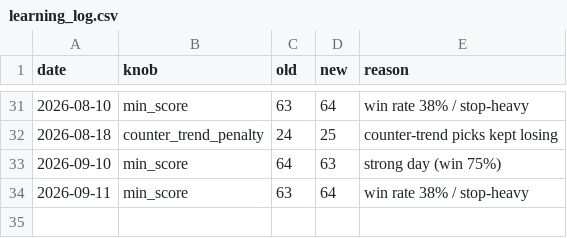
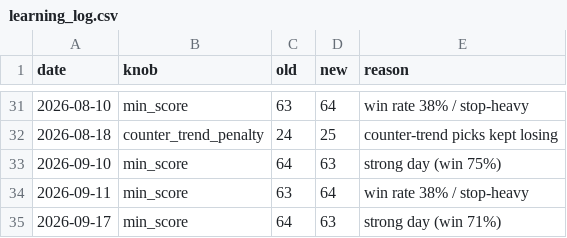
Before and after one commit to Arnav2412/trading-bot, a CSV file: reports/learning_log.csv, drawn as a sheet; only a part is shown, gaps mark what is left out; the diff names each change by its address in the sheet, - before the commit and + after, or states it on an @@ line.

```diff
--- a/reports/learning_log.csv
+++ b/reports/learning_log.csv
+row 35: 2026-09-17 | min_score | 64 | 63 | strong day (win 71%)
```
Also changed, not shown: reports/history.csv, 3 other files.
